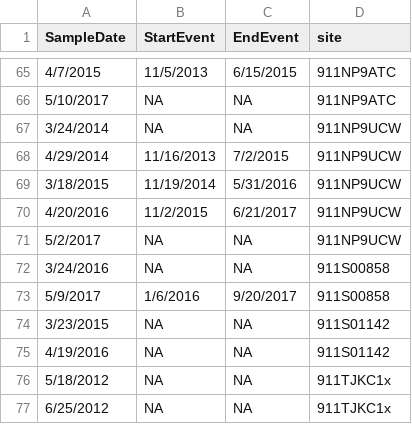
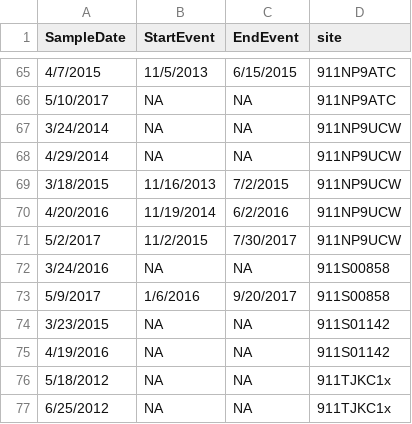
Before and after one commit to dry-rivers-rcn/drying_regimes_2, a CSV file: docs/event_start_stop.csv, drawn as a sheet; only a part is shown, gaps mark what is left out.

```diff
--- a/docs/event_start_stop.csv
+++ b/docs/event_start_stop.csv
@@ -67,6 +67,6 @@ SampleDate,StartEvent,EndEvent,site
 3/24/2014,NA,NA,911NP9UCW
-4/29/2014,11/16/2013,7/2/2015,911NP9UCW
-3/18/2015,11/19/2014,5/31/2016,911NP9UCW
-4/20/2016,11/2/2015,6/21/2017,911NP9UCW
-5/2/2017,NA,NA,911NP9UCW
+4/29/2014,NA,NA,911NP9UCW
+3/18/2015,11/16/2013,7/2/2015,911NP9UCW
+4/20/2016,11/19/2014,6/2/2016,911NP9UCW
+5/2/2017,11/2/2015,7/30/2017,911NP9UCW
 3/24/2016,NA,NA,911S00858
```
Also changed, not shown: docs/metrics.csv, 1 other file.
